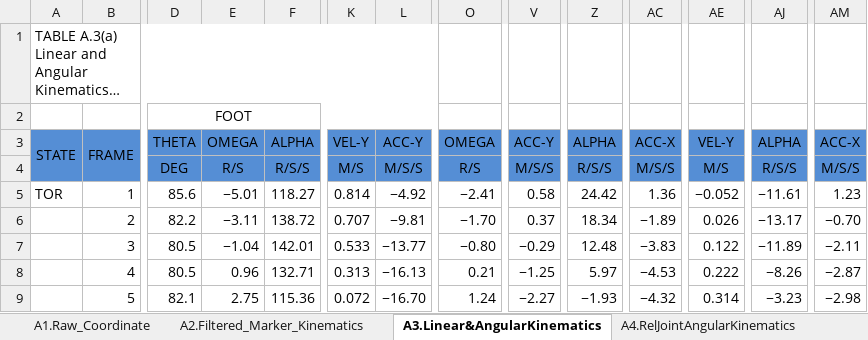
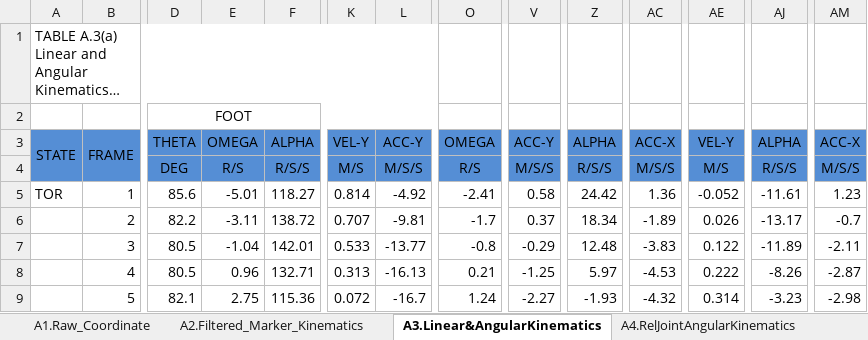
Before and after one commit to Amit-Nayak-2000/MCG4322B_Brace_Yourself, an Excel workbook: Winter_Appendix_data_fixed.xlsx, sheet A3.Linear&AngularKinematics, drawn as a sheet; only a part is shown, gaps mark what is left out; long unchanged cells end in …; values as stored, in another font and other column widths than the file's, no borders; the diff covers the shown part only; the diff names each change by its address in the sheet, - before the commit and + after, or states it on an @@ line.

```diff
--- a/Winter_Appendix_data_fixed.xlsx (sheet A3.Linear&AngularKinematics)
+++ b/Winter_Appendix_data_fixed.xlsx (sheet A3.Linear&AngularKinematics)
-E5: −5.01
+E5: -5.01
-L5: −4.92
+L5: -4.92
-O5: −2.41
+O5: -2.41
-AE5: −0.052
+AE5: -0.052
-AJ5: −11.61
+AJ5: -11.61
-E6: −3.11
+E6: -3.11
-L6: −9.81
+L6: -9.81
-O6: −1.70
+O6: -1.7
-AC6: −1.89
+AC6: -1.89
-AJ6: −13.17
+AJ6: -13.17
-AM6: −0.70
+AM6: -0.7
-E7: −1.04
+E7: -1.04
-L7: −13.77
+L7: -13.77
-O7: −0.80
+O7: -0.8
-V7: −0.29
+V7: -0.29
-AC7: −3.83
+AC7: -3.83
-AJ7: −11.89
+AJ7: -11.89
-AM7: −2.11
+AM7: -2.11
-L8: −16.13
+L8: -16.13
-V8: −1.25
+V8: -1.25
-AC8: −4.53
+AC8: -4.53
-AJ8: −8.26
+AJ8: -8.26
-AM8: −2.87
+AM8: -2.87
-L9: −16.70
+L9: -16.7
-V9: −2.27
+V9: -2.27
-Z9: −1.93
+Z9: -1.93
-AC9: −4.32
+AC9: -4.32
-AJ9: −3.23
+AJ9: -3.23
-AM9: −2.98
+AM9: -2.98
```
Also changed, not shown: 1050 edited cells elsewhere in this sheet, 2 other files.
